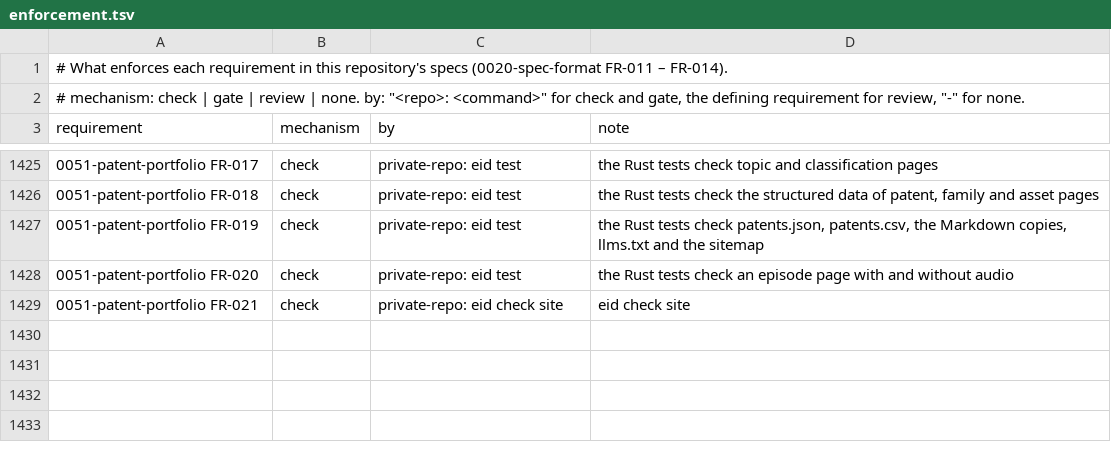
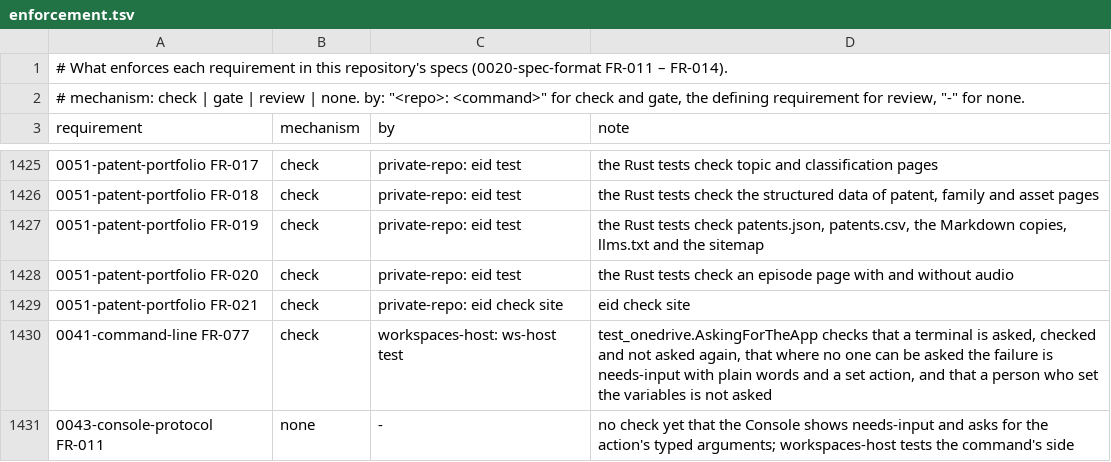
Before and after one commit to intellectual-frontiers/.github, a TSV file: spec-kit/enforcement.tsv, drawn as a sheet; only a part is shown, gaps mark what is left out; the diff names each change by its address in the sheet, - before the commit and + after, or states it on an @@ line.

```diff
--- a/spec-kit/enforcement.tsv
+++ b/spec-kit/enforcement.tsv
+row 1430: 0041-command-line FR-077 | check | workspaces-host: ws-host test | test_onedrive.AskingForTheApp checks that a terminal is asked, checked and not asked again, that where no one can be asked the failure is needs-input with plain words and a set action, and that a person who set the variables is not asked
+row 1431: 0043-console-protocol FR-011 | none | - | no check yet that the Console shows needs-input and asks for the action's typed arguments; workspaces-host tests the command's side
```
Also changed, not shown: 3 other files.
